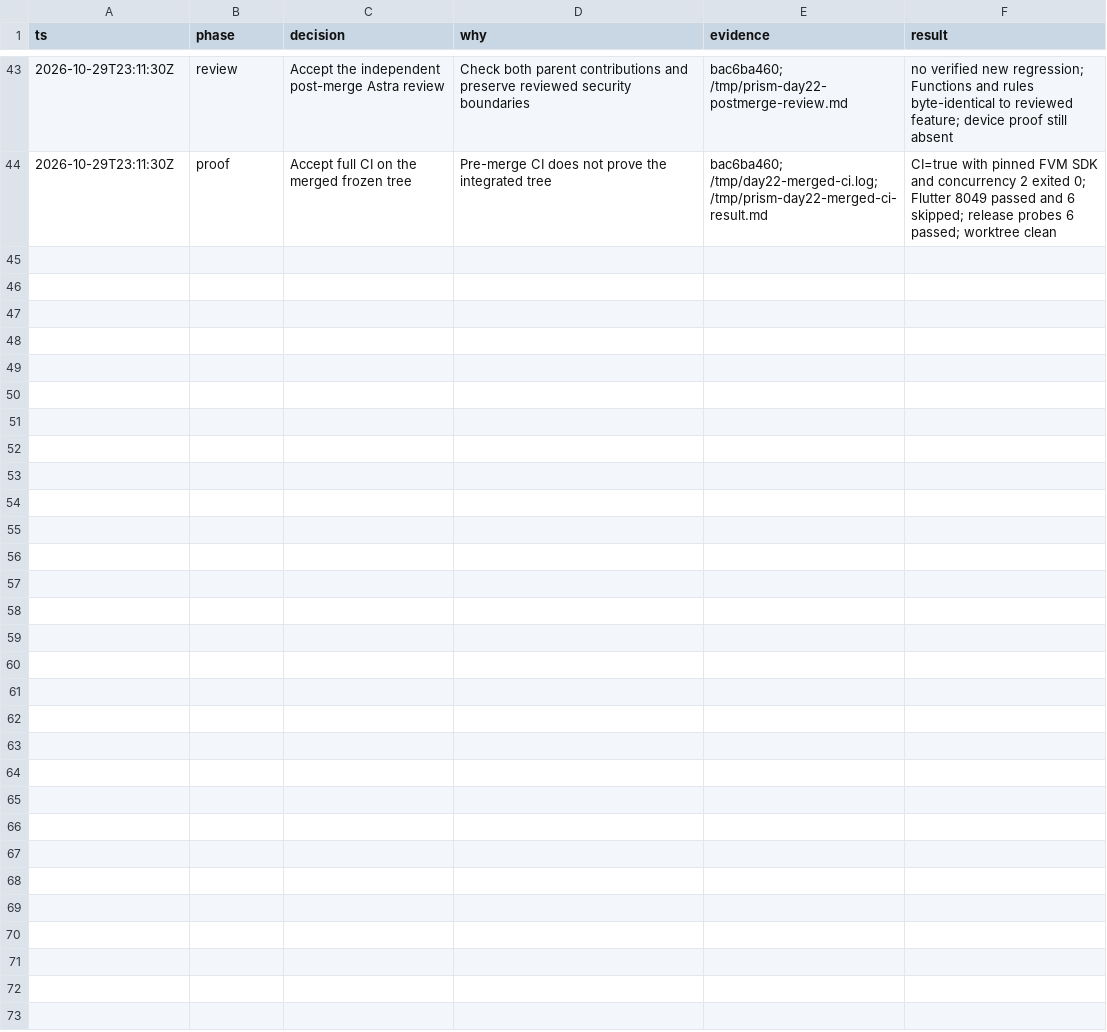
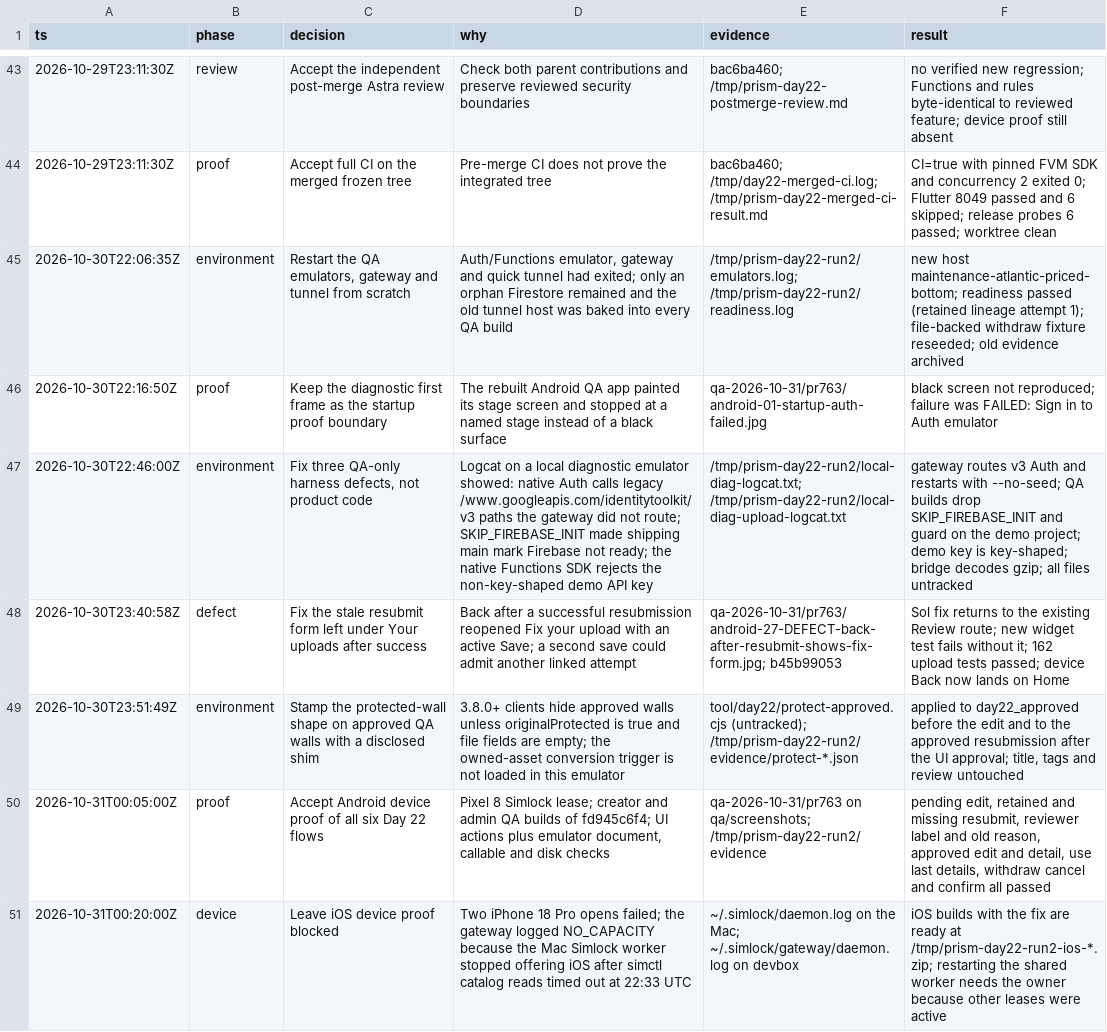
Before and after one commit to Hash-Studios/Prism, a TSV file: docs/development/day22-decisions.tsv, drawn as a sheet; only a part is shown, gaps mark what is left out; the diff names each change by its address in the sheet, - before the commit and + after, or states it on an @@ line.

```diff
--- a/docs/development/day22-decisions.tsv
+++ b/docs/development/day22-decisions.tsv
+row 45: 2026-10-30T22:06:35Z | environment | Restart the QA emulators, gateway and tunnel from scratch | Auth/Functions emulator, gateway and quick tunnel had exited; only an orphan Firestore remained and the old tunnel host was baked into every QA build | /tmp/prism-day22-run2/emulators.log; /tmp/prism-day22-run2/readiness.log | new host maintenance-atlantic-priced-bottom; readiness passed (retained lineage attempt 1); file-backed withdraw fixture reseeded; old evidence archived
+row 46: 2026-10-30T22:16:50Z | proof | Keep the diagnostic first frame as the startup proof boundary | The rebuilt Android QA app painted its stage screen and stopped at a named stage instead of a black surface | qa-2026-10-31/pr763/android-01-startup-auth-failed.jpg | black screen not reproduced; failure was FAILED: Sign in to Auth emulator
+row 47: 2026-10-30T22:46:00Z | environment | Fix three QA-only harness defects, not product code | Logcat on a local diagnostic emulator showed: native Auth calls legacy /www.googleapis.com/identitytoolkit/v3 paths the gateway did not route; SKIP_FIREBASE_INIT made shipping main mark Firebase not ready; the native Functions SDK rejects the non-key-shaped demo API key | /tmp/prism-day22-run2/local-diag-logcat.txt; /tmp/prism-day22-run2/local-diag-upload-logcat.txt | gateway routes v3 Auth and restarts with --no-seed; QA builds drop SKIP_FIREBASE_INIT and guard on the demo project; demo key is key-shaped; bridge decodes gzip; all files untracked
+row 48: 2026-10-30T23:40:58Z | defect | Fix the stale resubmit form left under Your uploads after success | Back after a successful resubmission reopened Fix your upload with an active Save; a second save could admit another linked attempt | qa-2026-10-31/pr763/android-27-DEFECT-back-after-resubmit-shows-fix-form.jpg; b45b99053 | Sol fix returns to the existing Review route; new widget test fails without it; 162 upload tests passed; device Back now lands on Home
+row 49: 2026-10-30T23:51:49Z | environment | Stamp the protected-wall shape on approved QA walls with a disclosed shim | 3.8.0+ clients hide approved walls unless originalProtected is true and file fields are empty; the owned-asset conversion trigger is not loaded in this emulator | tool/day22/protect-approved.cjs (untracked); /tmp/prism-day22-run2/evidence/protect-*.json | applied to day22_approved before the edit and to the approved resubmission after the UI approval; title, tags and review untouched
+row 50: 2026-10-31T00:05:00Z | proof | Accept Android device proof of all six Day 22 flows | Pixel 8 Simlock lease; creator and admin QA builds of fd945c6f4; UI actions plus emulator document, callable and disk checks | qa-2026-10-31/pr763 on qa/screenshots; /tmp/prism-day22-run2/evidence | pending edit, retained and missing resubmit, reviewer label and old reason, approved edit and detail, use last details, withdraw cancel and confirm all passed
+row 51: 2026-10-31T00:20:00Z | device | Leave iOS device proof blocked | Two iPhone 18 Pro opens failed; the gateway logged NO_CAPACITY because the Mac Simlock worker stopped offering iOS after simctl catalog reads timed out at 22:33 UTC | ~/.simlock/daemon.log on the Mac; ~/.simlock/gateway/daemon.log on devbox | iOS builds with the fix are ready at /tmp/prism-day22-run2-ios-*.zip; restarting the shared worker needs the owner because other leases were active
```
Also changed, not shown: 1 other file.
